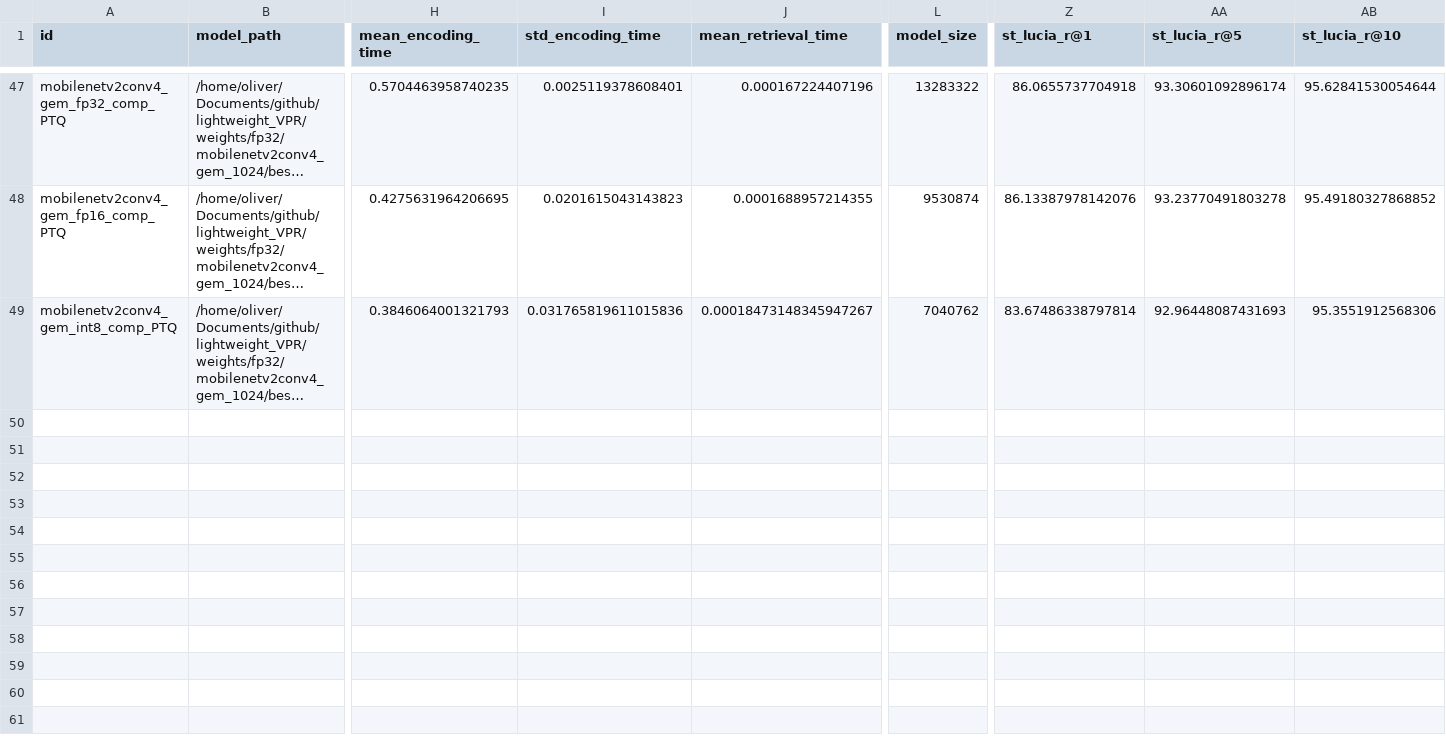
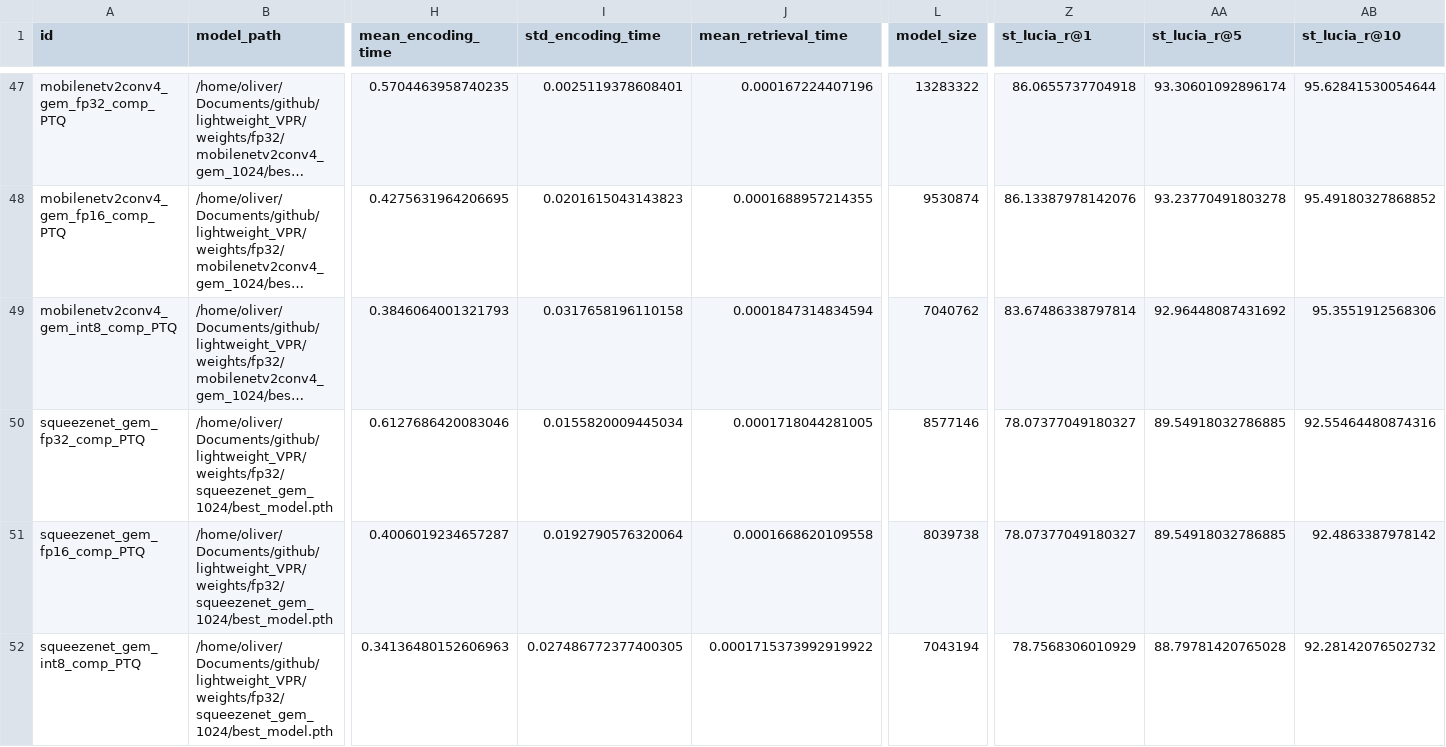
Before and after one commit to OliverGrainge/lightweight_VPR, a CSV file: results.csv, drawn as a sheet; only a part is shown, gaps mark what is left out; long unchanged cells end in …; rows hold the shown columns only; the diff names each change by its address in the sheet, - before the commit and + after, or states it on an @@ line.

Commit message:
Adding Results

```diff
--- a/results.csv
+++ b/results.csv
-I49 (std_encoding_time): 0.031765819611015836
+I49 (std_encoding_time): 0.0317658196110158
-J49 (mean_retrieval_time): 0.00018473148345947267
+J49 (mean_retrieval_time): 0.0001847314834594
-AA49 (st_lucia_r@5): 92.96448087431693
+AA49 (st_lucia_r@5): 92.96448087431692
+row 50: squeezenet_gem_fp32_comp_PTQ | /home/oliver/Documents/github/lightweight_VPR/weights/fp32/squeezenet_gem_1024/best_model.pth | 0.6127686420083046 | 0.0155820009445034 | 0.0001718044281005 | 8577146 | 78.07377049180327 | 89.54918032786885 | 92.55464480874316
+row 51: squeezenet_gem_fp16_comp_PTQ | /home/oliver/Documents/github/lightweight_VPR/weights/fp32/squeezenet_gem_1024/best_model.pth | 0.4006019234657287 | 0.0192790576320064 | 0.0001668620109558 | 8039738 | 78.07377049180327 | 89.54918032786885 | 92.4863387978142
+row 52: squeezenet_gem_int8_comp_PTQ | /home/oliver/Documents/github/lightweight_VPR/weights/fp32/squeezenet_gem_1024/best_model.pth | 0.34136480152606963 | 0.027486772377400305 | 0.0001715373992919922 | 7043194 | 78.7568306010929 | 88.79781420765028 | 92.28142076502732
```
